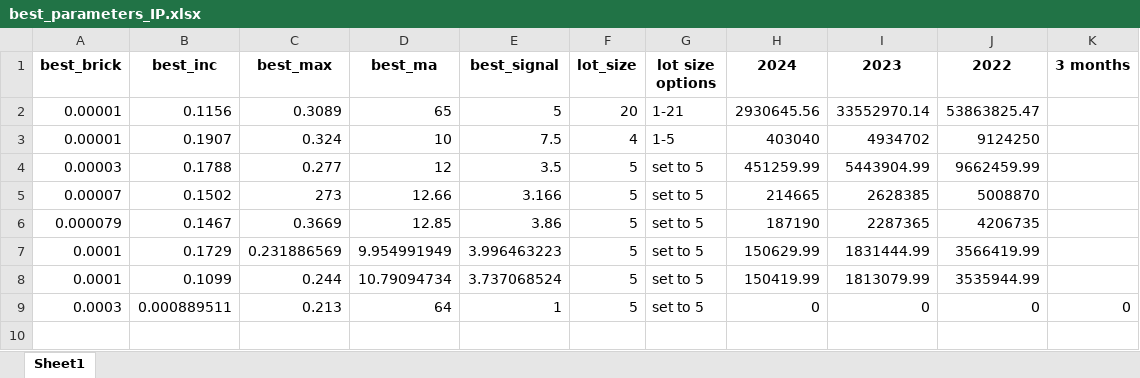
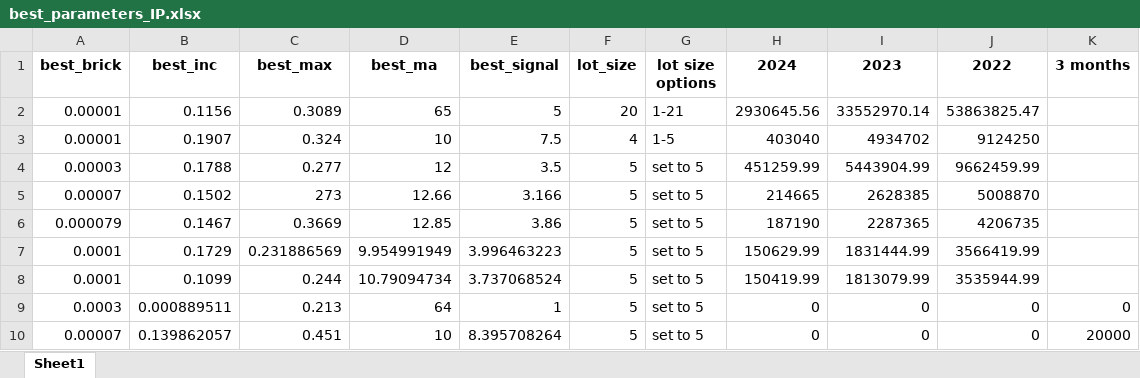
Before and after one commit to lilfetz22/Trading, an Excel workbook: best_parameters_IP.xlsx, sheet Sheet1, drawn as a sheet; values as stored, in another font and other column widths than the file's, no borders; the diff names each change by its address in the sheet, - before the commit and + after, or states it on an @@ line.

```diff
--- a/best_parameters_IP.xlsx (sheet Sheet1)
+++ b/best_parameters_IP.xlsx (sheet Sheet1)
+row 10: 0.00007 | 0.139862057 | 0.451 | 10 | 8.395708264 | 5 | set to 5 | 0 | 0 | 0 | 20000
```
Also changed, not shown: 1 other file.
